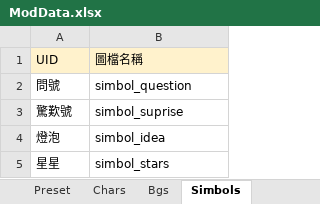
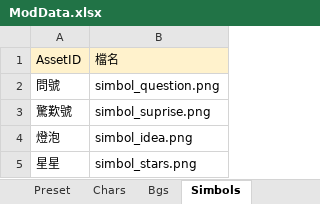
Before and after one commit to gonzdevour/unity-parse-test, an Excel workbook: Assets/StreamingAssets/Mods/Official/Scripts/ModData.xlsx, sheet Simbols, drawn as a sheet; values as stored, in another font and other column widths than the file's, no borders; charts and pictures not drawn; removed rows and columns are numbered as before the commit, all else as after; the diff names each change by its address in the sheet, - before the commit and + after, or states it on an @@ line.

```diff
--- a/Assets/StreamingAssets/Mods/Official/Scripts/ModData.xlsx (sheet Simbols)
+++ b/Assets/StreamingAssets/Mods/Official/Scripts/ModData.xlsx (sheet Simbols)
-row 1: UID | 圖檔名稱
+row 1: AssetID | 檔名
-B2: simbol_question
+B2: simbol_question.png
-B3: simbol_suprise
+B3: simbol_suprise.png
-B4: simbol_idea
+B4: simbol_idea.png
-B5: simbol_stars
+B5: simbol_stars.png
```
Also changed, not shown: sheet 郊遊, sheet Chars, sheet Bgs, sheet Preset, 39 other files.
